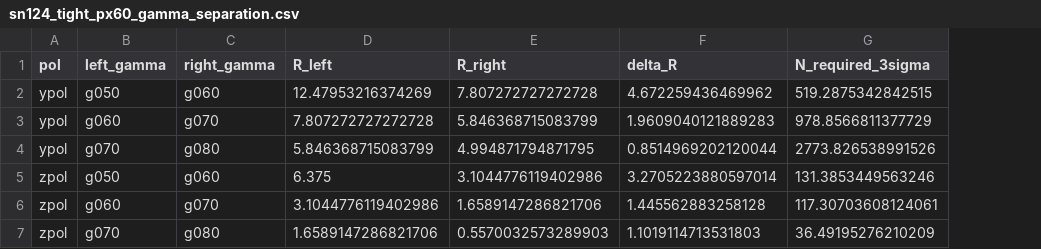
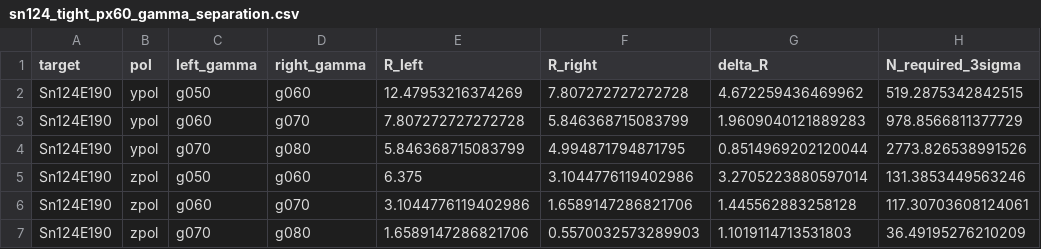
Before and after one commit to tianbaiting/Dpol_smsimulator, a CSV file: docs/reports/gamma_constraint_20260611/figures/sn124_tight_px60_gamma_separation.csv, drawn as a sheet; only a part is shown; the diff names each change by its address in the sheet, - before the commit and + after, or states it on an @@ line.

```diff
--- a/docs/reports/gamma_constraint_20260611/figures/sn124_tight_px60_gamma_separation.csv
+++ b/docs/reports/gamma_constraint_20260611/figures/sn124_tight_px60_gamma_separation.csv
+column A (target), rows 2-7: all Sn124E190
```
Also changed, not shown: docs/reports/gamma_constraint_20260611/figures/neutron_sign_efficiency_summary.csv, docs/reports/gamma_constraint_20260611/figures/sn124_tight_px60_r_table.csv, 16 other files.
